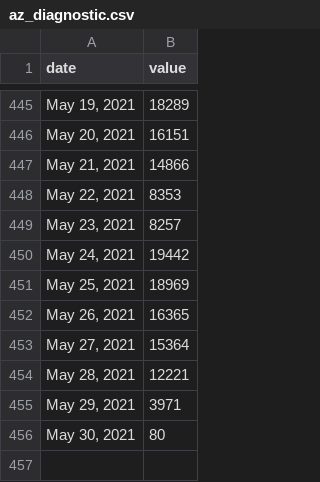
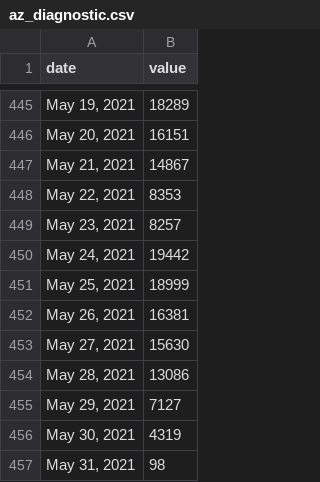
Before and after one commit to COVID19Tracking/covid19-datafetcher, a CSV file: az_diagnostic.csv, drawn as a sheet; only a part is shown, gaps mark what is left out.

```diff
--- a/az_diagnostic.csv
+++ b/az_diagnostic.csv
@@ -446,3 +446,3 @@ date,value
 "May 20, 2021",16151
-"May 21, 2021",14866
+"May 21, 2021",14867
 "May 22, 2021",8353
@@ -450,7 +450,8 @@ date,value
 "May 24, 2021",19442
-"May 25, 2021",18969
-"May 26, 2021",16365
-"May 27, 2021",15364
-"May 28, 2021",12221
-"May 29, 2021",3971
-"May 30, 2021",80
+"May 25, 2021",18999
+"May 26, 2021",16381
+"May 27, 2021",15630
+"May 28, 2021",13086
+"May 29, 2021",7127
+"May 30, 2021",4319
+"May 31, 2021",98
```
